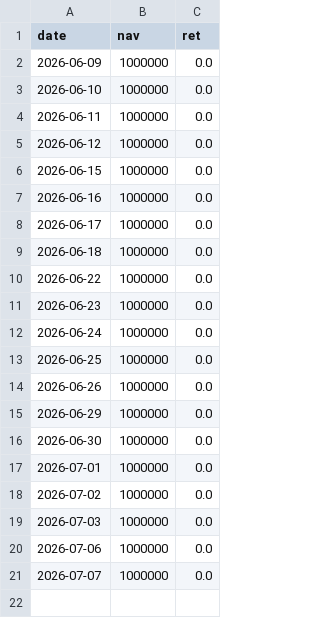
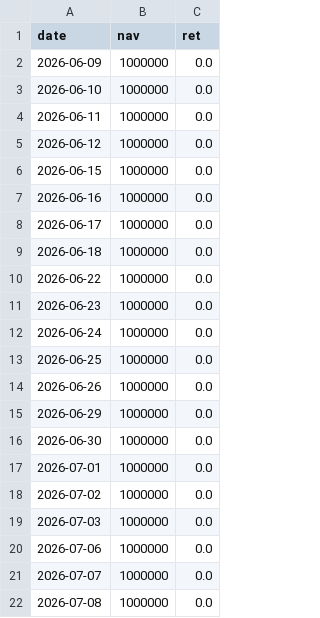
Before and after one commit to bichcs5566-alt/V204-app, a CSV file: mobile_dashboard_v1/data/daily_nav.csv, drawn as a sheet; the diff names each change by its address in the sheet, - before the commit and + after, or states it on an @@ line.

```diff
--- a/mobile_dashboard_v1/data/daily_nav.csv
+++ b/mobile_dashboard_v1/data/daily_nav.csv
+row 22: 2026-07-08 | 1000000 | 0.0
```
Also changed, not shown: bridge_debug.csv, mobile_dashboard_v1/data/bridge_debug.csv, 15 other files.
